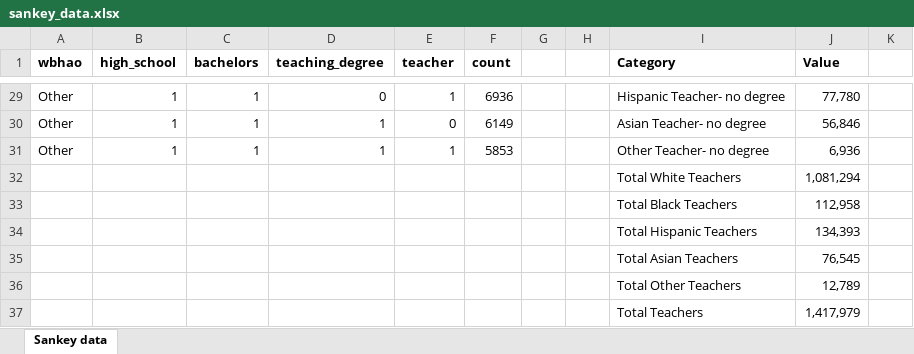
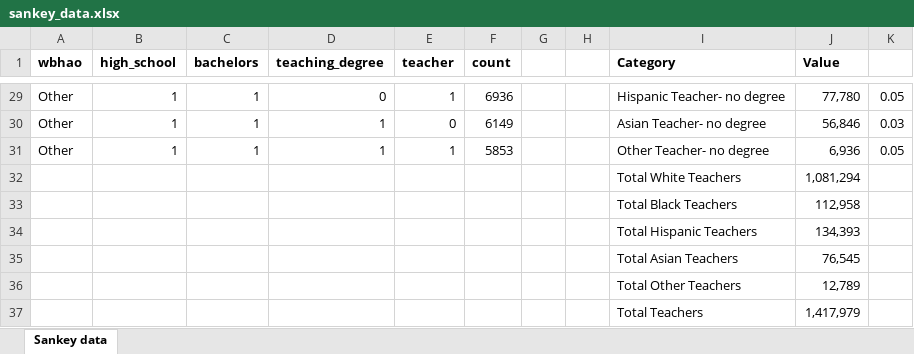
Before and after one commit to UrbanInstitute/teacher-diversity, an Excel workbook: data/sankey_data.xlsx, sheet Sankey data, drawn as a sheet; only a part is shown, gaps mark what is left out; values as stored, in another font and other column widths than the file's, no borders; the diff covers the shown part only; the diff names each change by its address in the sheet, - before the commit and + after, or states it on an @@ line.

Commit message:
revised data based on research feedback

```diff
--- a/data/sankey_data.xlsx (sheet Sankey data)
+++ b/data/sankey_data.xlsx (sheet Sankey data)
-K29: (empty)
+K29: 0.05
-K30: (empty)
+K30: 0.03
-K31: (empty)
+K31: 0.05
```
Also changed, not shown: 32 edited cells elsewhere in this sheet, 3 other files.
